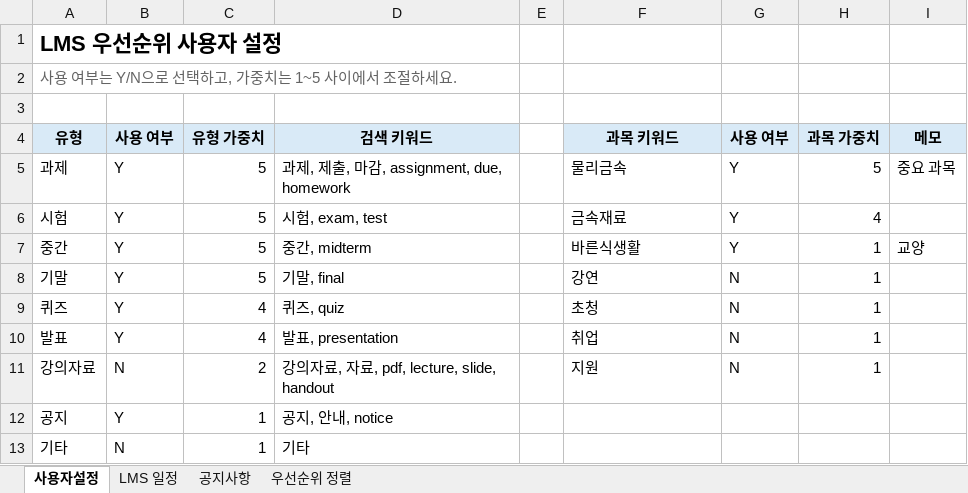
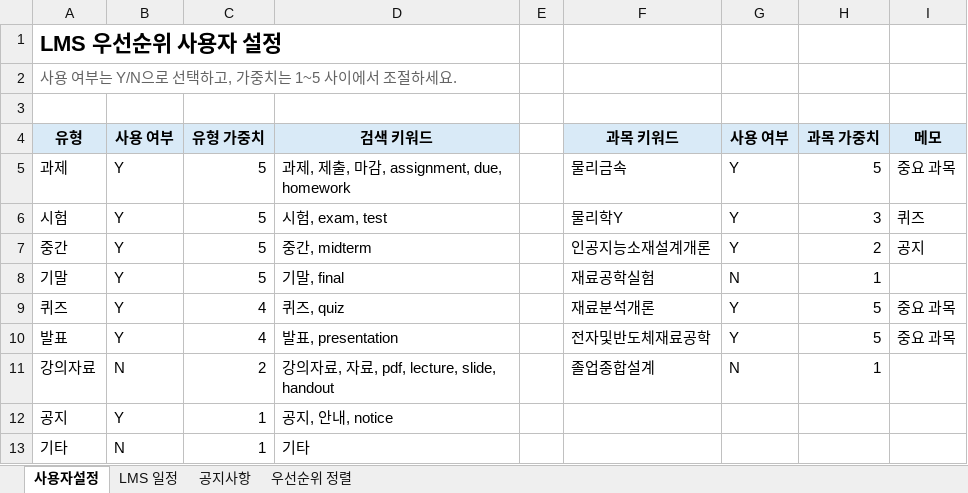
Before and after one commit to hassu04728-lang/KACE_project, an Excel workbook: userform.xlsm, sheet 사용자설정, drawn as a sheet; values as stored, in another font and other column widths than the file's, no borders; the diff names each change by its address in the sheet, - before the commit and + after, or states it on an @@ line.

```diff
--- a/userform.xlsm (sheet 사용자설정)
+++ b/userform.xlsm (sheet 사용자설정)
-F6 (과목 키워드): 금속재료
+F6 (과목 키워드): 물리학Y
-H6 (과목 가중치): 4
+H6 (과목 가중치): 3
-I6 (메모): (empty)
+I6 (메모): 퀴즈
-F7 (과목 키워드): 바른식생활
+F7 (과목 키워드): 인공지능소재설계개론
-H7 (과목 가중치): 1
+H7 (과목 가중치): 2
-I7 (메모): 교양
+I7 (메모): 공지
-F8 (과목 키워드): 강연
+F8 (과목 키워드): 재료공학실험
-F9 (과목 키워드): 초청
+F9 (과목 키워드): 재료분석개론
-G9:G10 (사용 여부): N
+G9:G10 (사용 여부): Y
-H9:H10 (과목 가중치): 1
+H9:H10 (과목 가중치): 5
-I9:I10 (메모): (empty)
+I9:I10 (메모): 중요 과목
-F10 (과목 키워드): 취업
+F10 (과목 키워드): 전자및반도체재료공학
-F11 (과목 키워드): 지원
+F11 (과목 키워드): 졸업종합설계
```
Also changed, not shown: 1 other file.
